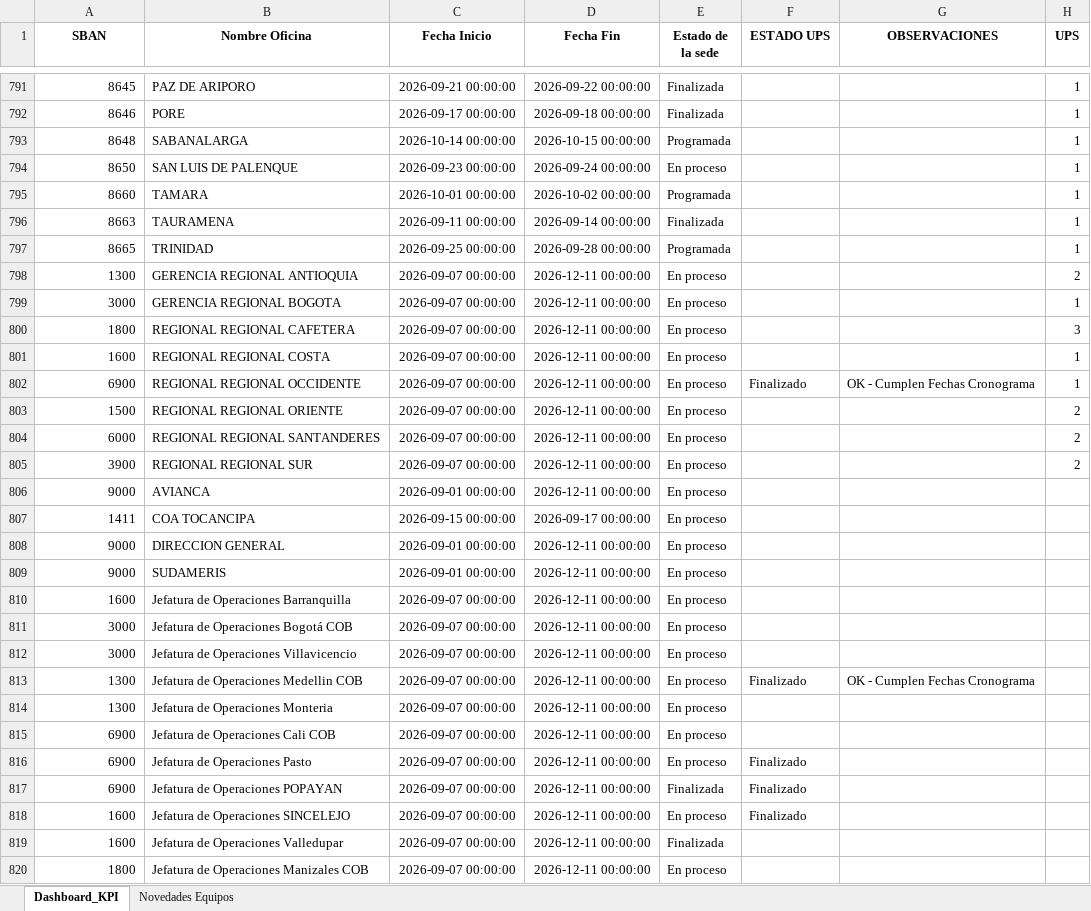
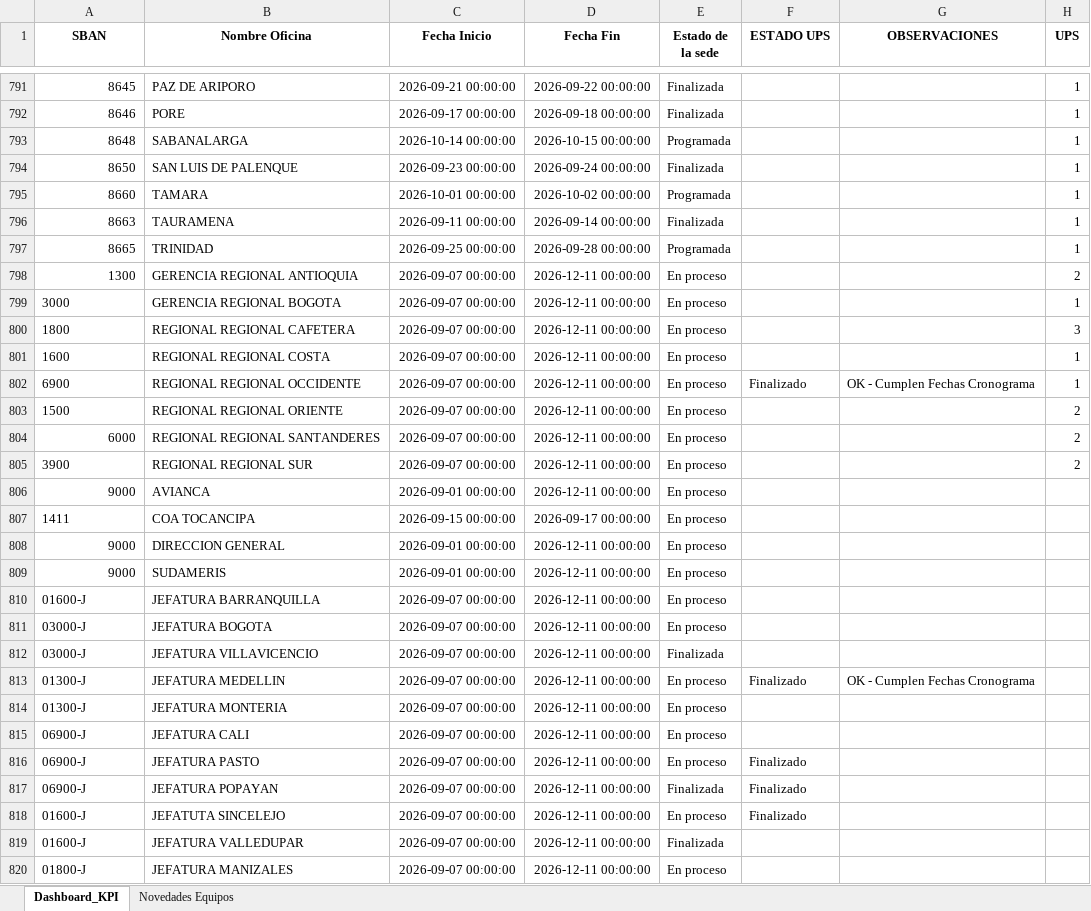
Before and after one commit to dannrob23/Panel-de-Control-Mantenimientos-3, an Excel workbook: data/Campos_actual.xlsx, sheet Dashboard_KPI, drawn as a sheet; only a part is shown, gaps mark what is left out; values as stored, in another font and other column widths than the file's, no borders; removed rows and columns are numbered as before the commit, all else as after; the diff covers the shown part only; the diff names each change by its address in the sheet, - before the commit and + after, or states it on an @@ line.

```diff
--- a/data/Campos_actual.xlsx (sheet Dashboard_KPI)
+++ b/data/Campos_actual.xlsx (sheet Dashboard_KPI)
-E794 (Estado de la sede): En proceso
+E794 (Estado de la sede): Finalizada
-A799:A803 alignment: right
+A799:A803 alignment: left
-A805 alignment: right
+A805 alignment: left
-A807 alignment: right
+A807 alignment: left
-A810 (SBAN): 1600
+A810 (SBAN): 01600-J
-B810 (Nombre Oficina): Jefatura de Operaciones Barranquilla
+B810 (Nombre Oficina): JEFATURA BARRANQUILLA
-A811 (SBAN): 3000
+A811 (SBAN): 03000-J
-B811 (Nombre Oficina): Jefatura de Operaciones Bogotá COB
+B811 (Nombre Oficina): JEFATURA BOGOTA
-row 812: 3000 | Jefatura de Operaciones Villavicencio | 2026-09-07 00:00:00 | 2026-12-11 00:00:00 | En proceso
+row 812: 03000-J | JEFATURA VILLAVICENCIO | 2026-09-07 00:00:00 | 2026-12-11 00:00:00 | Finalizada
-A813:A814 (SBAN): 1300
+A813:A814 (SBAN): 01300-J
-B813 (Nombre Oficina): Jefatura de Operaciones Medellin COB
+B813 (Nombre Oficina): JEFATURA MEDELLIN
-B814 (Nombre Oficina): Jefatura de Operaciones Monteria
+B814 (Nombre Oficina): JEFATURA MONTERIA
-A815:A817 (SBAN): 6900
+A815:A817 (SBAN): 06900-J
-B815 (Nombre Oficina): Jefatura de Operaciones Cali COB
+B815 (Nombre Oficina): JEFATURA CALI
-B816 (Nombre Oficina): Jefatura de Operaciones Pasto
+B816 (Nombre Oficina): JEFATURA PASTO
-B817 (Nombre Oficina): Jefatura de Operaciones POPAYAN
+B817 (Nombre Oficina): JEFATURA POPAYAN
-A818:A819 (SBAN): 1600
+A818:A819 (SBAN): 01600-J
-B818 (Nombre Oficina): Jefatura de Operaciones SINCELEJO
+B818 (Nombre Oficina): JEFATUTA SINCELEJO
-B819 (Nombre Oficina): Jefatura de Operaciones Valledupar
+B819 (Nombre Oficina): JEFATURA VALLEDUPAR
-A820 (SBAN): 1800
+A820 (SBAN): 01800-J
-B820 (Nombre Oficina): Jefatura de Operaciones Manizales COB
+B820 (Nombre Oficina): JEFATURA MANIZALES
```
Also changed, not shown: 260 edited cells elsewhere in this sheet, sheet Novedades Equipos, 4 other files.
